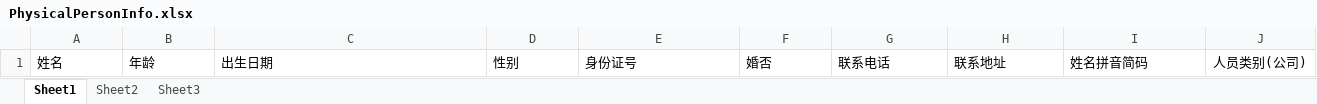
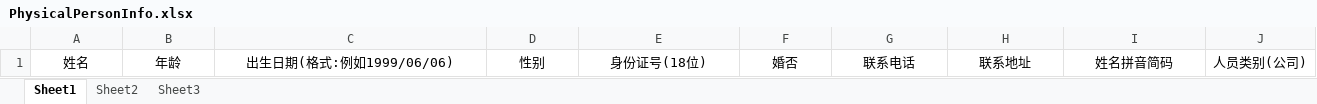
Before and after one commit to zby-Maka/hospitalmanager, an Excel workbook: src/main/resources/static/excelmodel/PhysicalPersonInfo.xlsx, sheet Sheet1, drawn as a sheet; values as stored, in another font and other column widths than the file's, no borders; the diff names each change by its address in the sheet, - before the commit and + after, or states it on an @@ line.

```diff
--- a/src/main/resources/static/excelmodel/PhysicalPersonInfo.xlsx (sheet Sheet1)
+++ b/src/main/resources/static/excelmodel/PhysicalPersonInfo.xlsx (sheet Sheet1)
-A1:I1 alignment: left
+A1:I1 alignment: center
-C1: 出生日期
+C1: 出生日期(格式:例如1999/06/06)
-E1: 身份证号
+E1: 身份证号(18位)
```
Also changed, not shown: 1 other file.
